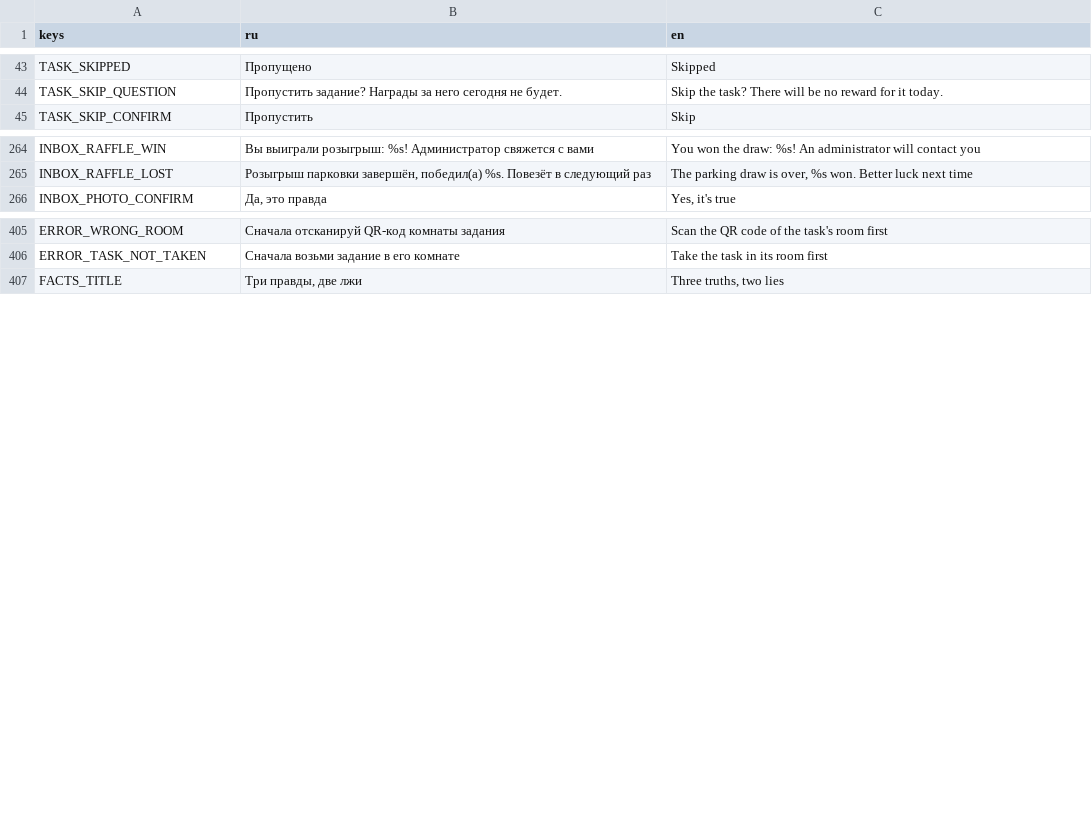
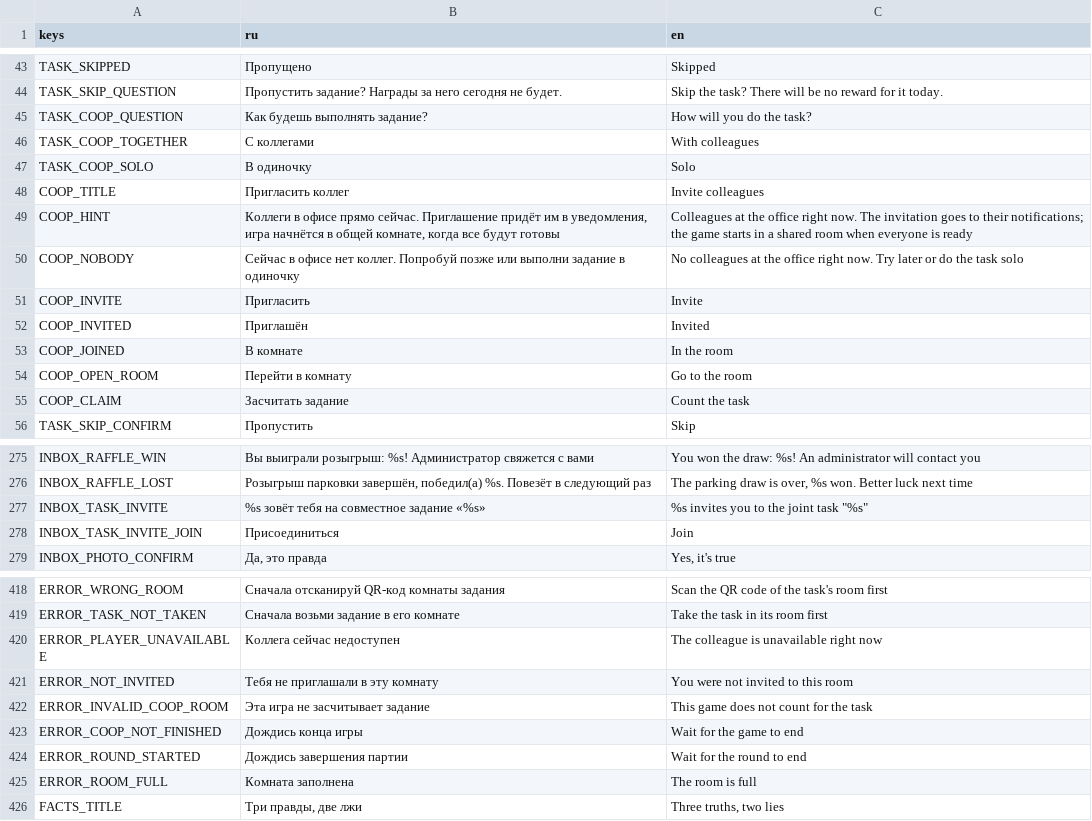
Before and after one commit to mikhail-krainev/ar-office-game-alphabank, a CSV file: client/localization/strings.csv, drawn as a sheet; only a part is shown, gaps mark what is left out.

Commit message:
feat: make bug hunt a joint task instead of an entertainment room
The bug hunt leaves the entertainment menu. Choosing the task asks whether
to play solo or with colleagues; the coop path lists colleagues in the
office now (avatar, name, "Invite"). Invitations go to the inbox, the game
runs in an invite-only lounge room, and each player who took the task
counts it with complete_task and the room as proof: the server scores it
from the player's points in the finished room.

```diff
--- a/client/localization/strings.csv
+++ b/client/localization/strings.csv
@@ -44,2 +44,13 @@ TASK_SKIPPED,Пропущено,Skipped
 TASK_SKIP_QUESTION,Пропустить задание? Награды за него сегодня не будет.,Skip the task? There will be no reward for it today.
+TASK_COOP_QUESTION,Как будешь выполнять задание?,How will you do the task?
+TASK_COOP_TOGETHER,С коллегами,With colleagues
+TASK_COOP_SOLO,В одиночку,Solo
+COOP_TITLE,Пригласить коллег,Invite colleagues
+COOP_HINT,"Коллеги в офисе прямо сейчас. Приглашение придёт им в уведомления, игра начнётся в общей комнате, когда все будут готовы","Colleagues at the office right now. The invitation goes to their notifications; the game starts in a shared room when everyone is ready"
+COOP_NOBODY,Сейчас в офисе нет коллег. Попробуй позже или выполни задание в одиночку,No colleagues at the office right now. Try later or do the task solo
+COOP_INVITE,Пригласить,Invite
+COOP_INVITED,Приглашён,Invited
+COOP_JOINED,В комнате,In the room
+COOP_OPEN_ROOM,Перейти в комнату,Go to the room
+COOP_CLAIM,Засчитать задание,Count the task
 TASK_SKIP_CONFIRM,Пропустить,Skip
@@ -265,2 +276,4 @@ INBOX_RAFFLE_WIN,Вы выиграли розыгрыш: %s! Администр
 INBOX_RAFFLE_LOST,"Розыгрыш парковки завершён, победил(а) %s. Повезёт в следующий раз","The parking draw is over, %s won. Better luck next time"
+INBOX_TASK_INVITE,%s зовёт тебя на совместное задание «%s»,%s invites you to the joint task "%s"
+INBOX_TASK_INVITE_JOIN,Присоединиться,Join
 INBOX_PHOTO_CONFIRM,"Да, это правда","Yes, it's true"
@@ -406,2 +419,8 @@ ERROR_WRONG_ROOM,Сначала отсканируй QR-код комнаты з
 ERROR_TASK_NOT_TAKEN,Сначала возьми задание в его комнате,Take the task in its room first
+ERROR_PLAYER_UNAVAILABLE,Коллега сейчас недоступен,The colleague is unavailable right now
+ERROR_NOT_INVITED,Тебя не приглашали в эту комнату,You were not invited to this room
+ERROR_INVALID_COOP_ROOM,Эта игра не засчитывает задание,This game does not count for the task
+ERROR_COOP_NOT_FINISHED,Дождись конца игры,Wait for the game to end
+ERROR_ROUND_STARTED,Дождись завершения партии,Wait for the round to end
+ERROR_ROOM_FULL,Комната заполнена,The room is full
 FACTS_TITLE,"Три правды, две лжи","Three truths, two lies"
```
Also changed, not shown: 24 other files.
